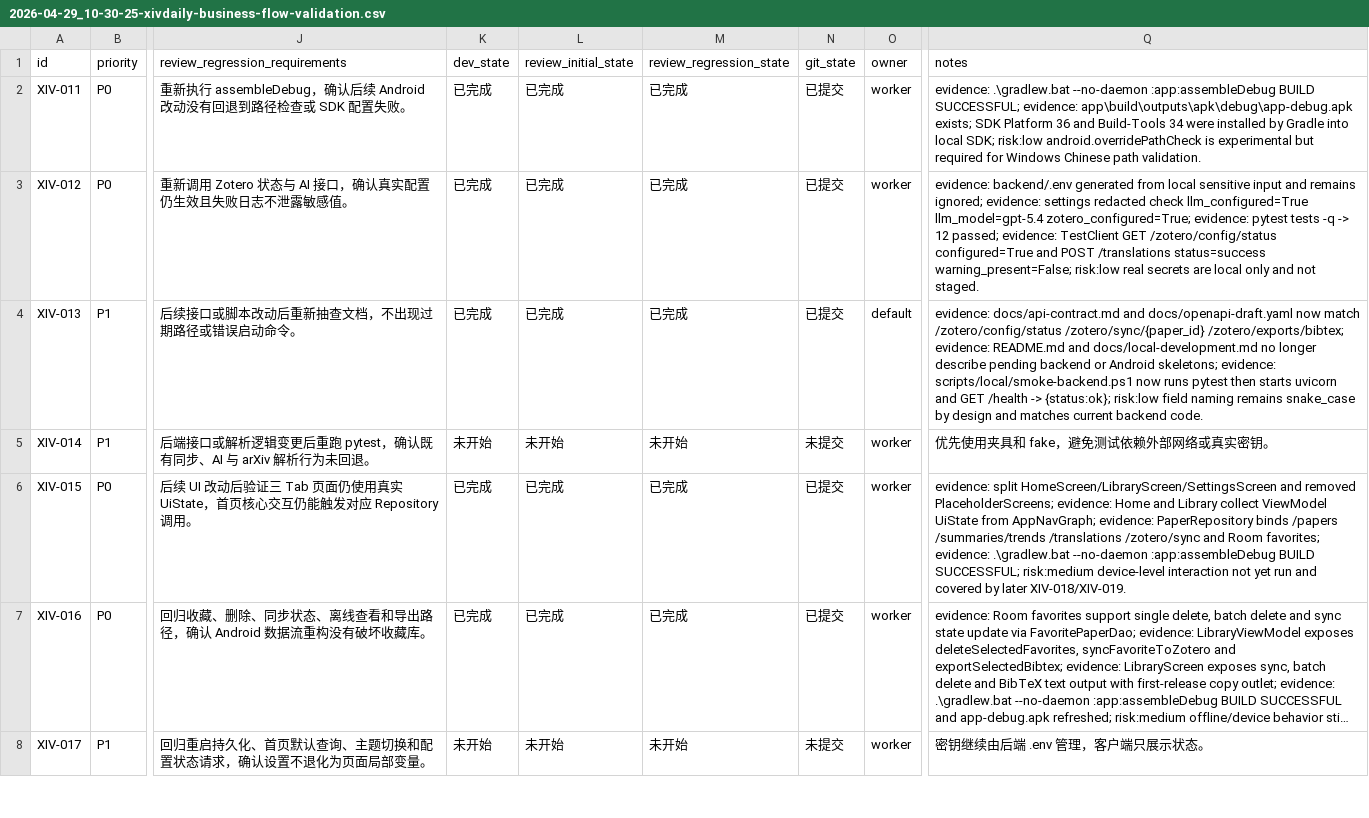
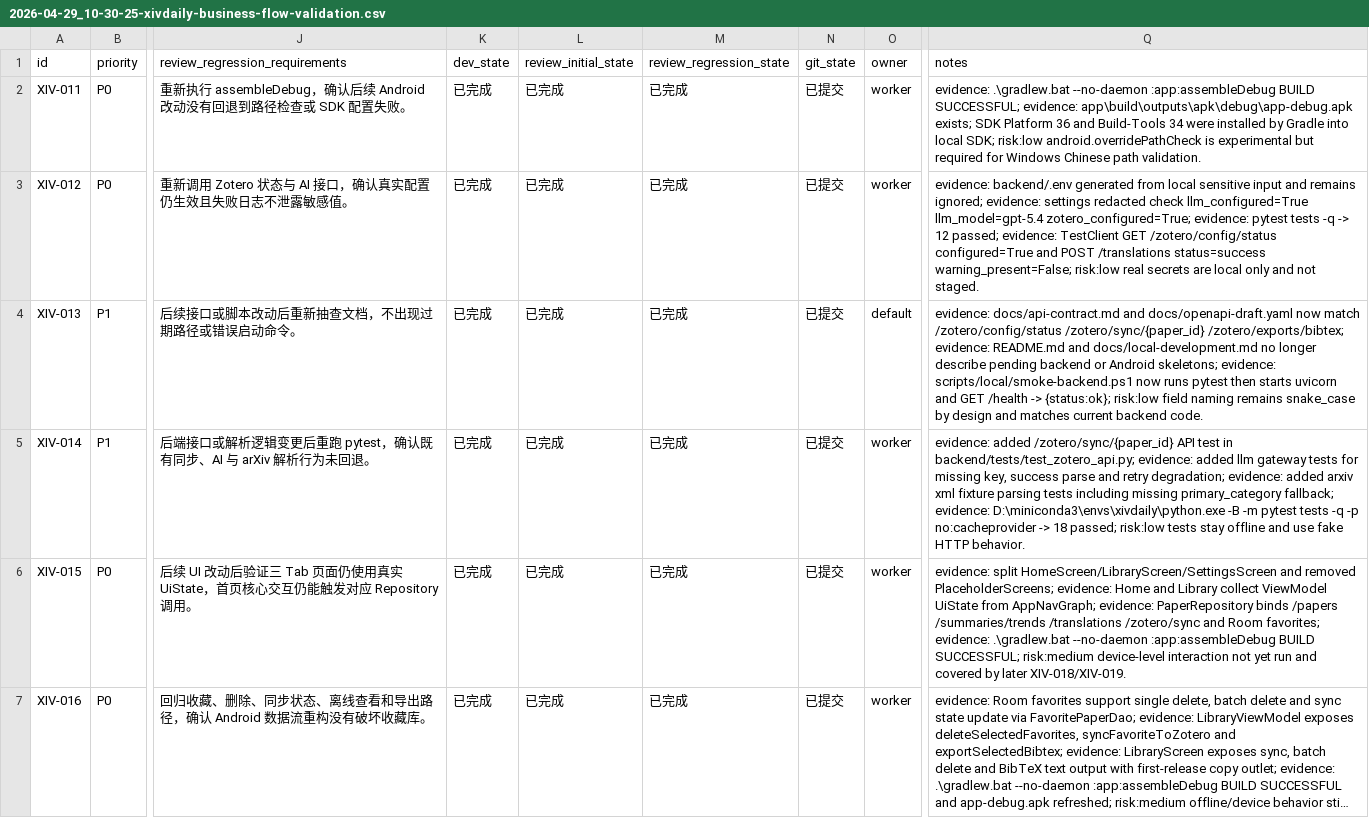
Before and after one commit to yangyioryy/XivDaily, a CSV file: issues/2026-04-29_10-30-25-xivdaily-business-flow-validation.csv, drawn as a sheet; only a part is shown, gaps mark what is left out; the shorter side is filled out with more unchanged rows; long unchanged cells end in …; the diff names each change by its address in the sheet, - before the commit and + after, or states it on an @@ line.

```diff
--- a/issues/2026-04-29_10-30-25-xivdaily-business-flow-validation.csv
+++ b/issues/2026-04-29_10-30-25-xivdaily-business-flow-validation.csv
-K5 (dev_state): 未开始
+K5 (dev_state): 已完成
-L5 (review_initial_state): 未开始
+L5 (review_initial_state): 已完成
-M5 (review_regression_state): 未开始
+M5 (review_regression_state): 已完成
-N5 (git_state): 未提交
+N5 (git_state): 已提交
-Q5 (notes): 优先使用夹具和 fake，避免测试依赖外部网络或真实密钥。
+Q5 (notes): evidence: added /zotero/sync/{paper_id} API test in backend/tests/test_zotero_api.py; evidence: added llm gateway tests for missing key, success parse and retry degradation; evidence: added arxiv xml fixture parsing tests including missing primary_category fallback; evidence: D:\miniconda3\envs\xivdaily\python.exe -B -m pytest tests -q -p no:cacheprovider -> 18 passed; risk:low tests stay offline and use fake HTTP behavior.
```
Also changed, not shown: 4 other files.
